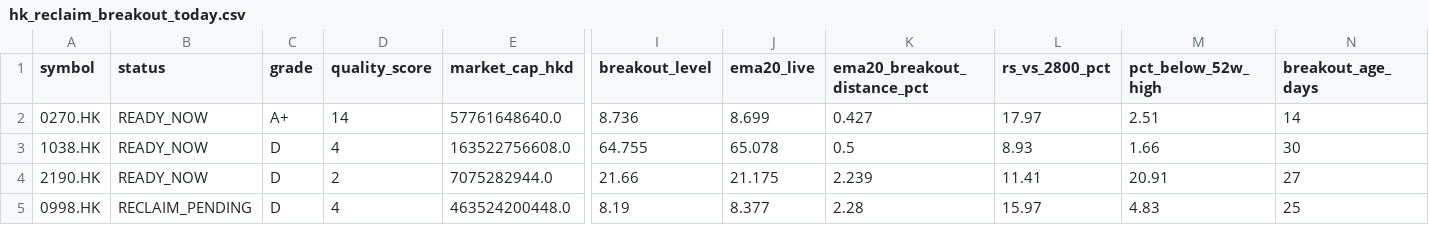
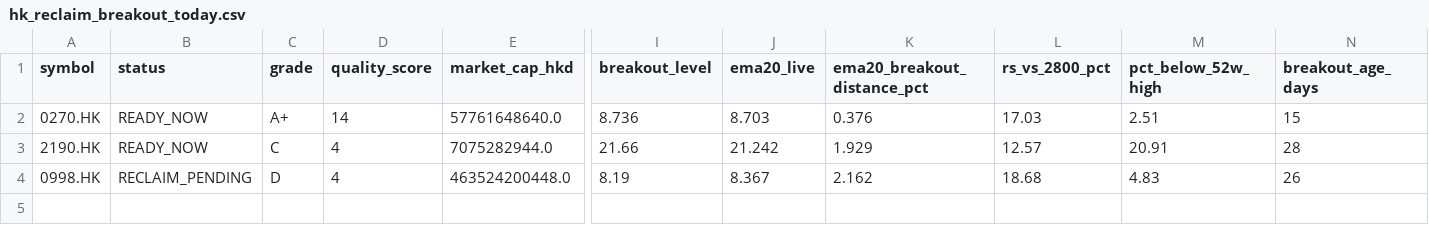
Before and after one commit to fwd5t2g5cw-ops/-daily-market-scanner, a CSV file: latest/hk/hk_reclaim_breakout_today.csv, drawn as a sheet; only a part is shown, gaps mark what is left out; removed rows and columns are numbered as before the commit, all else as after; rows hold the shown columns only; the diff names each change by its address in the sheet, - before the commit and + after, or states it on an @@ line.

```diff
--- a/latest/hk/hk_reclaim_breakout_today.csv
+++ b/latest/hk/hk_reclaim_breakout_today.csv
-J2 (ema20_live): 8.699
+J2 (ema20_live): 8.703
-K2 (ema20_breakout_distance_pct): 0.427
+K2 (ema20_breakout_distance_pct): 0.376
-L2 (rs_vs_2800_pct): 17.97
+L2 (rs_vs_2800_pct): 17.03
-N2 (breakout_age_days): 14
+N2 (breakout_age_days): 15
-row 3: 1038.HK | READY_NOW | D | 4 | 163522756608.0 | 64.755 | 65.078 | 0.5 | 8.93 | 1.66 | 30
-C3 (grade): D
+C3 (grade): C
-D3 (quality_score): 2
+D3 (quality_score): 4
-J3 (ema20_live): 21.175
+J3 (ema20_live): 21.242
-K3 (ema20_breakout_distance_pct): 2.239
+K3 (ema20_breakout_distance_pct): 1.929
-L3 (rs_vs_2800_pct): 11.41
+L3 (rs_vs_2800_pct): 12.57
-N3 (breakout_age_days): 27
+N3 (breakout_age_days): 28
-J4 (ema20_live): 8.377
+J4 (ema20_live): 8.367
-K4 (ema20_breakout_distance_pct): 2.28
+K4 (ema20_breakout_distance_pct): 2.162
-L4 (rs_vs_2800_pct): 15.97
+L4 (rs_vs_2800_pct): 18.68
-N4 (breakout_age_days): 25
+N4 (breakout_age_days): 26
```
Also changed, not shown: latest/hk/hk_double_reclaim_ready_now.csv, latest/hk/hk_double_reclaim_today.csv, 6 other files.
